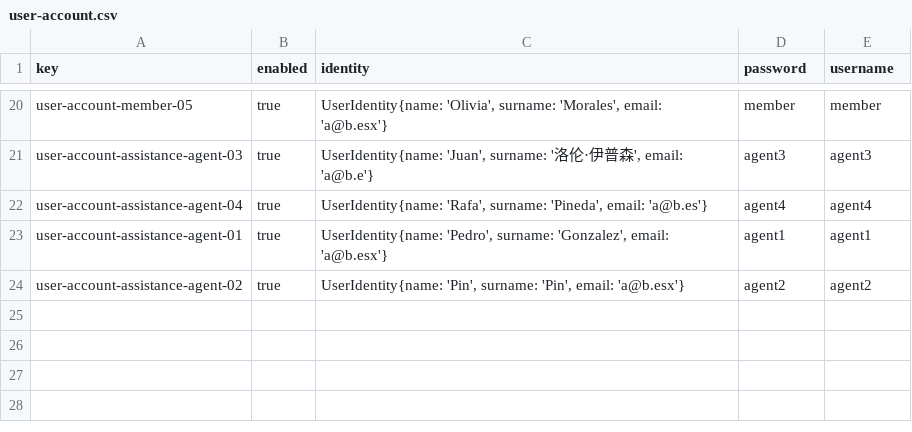
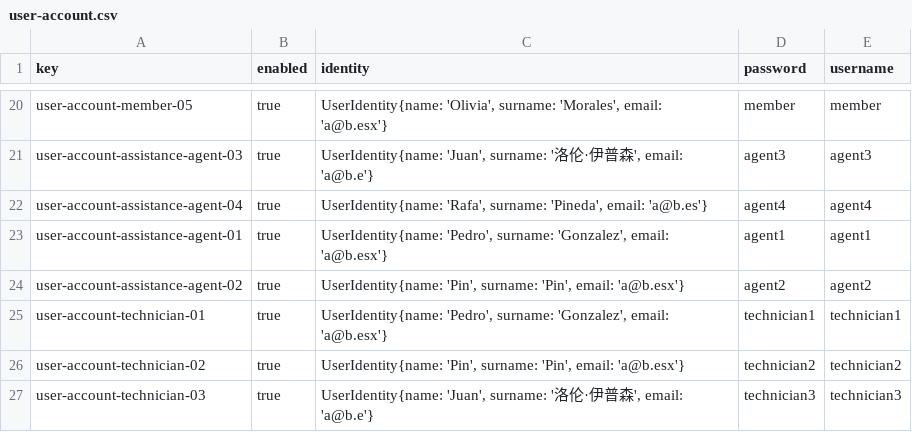
Before and after one commit to AlbertoValenzuelaMunoz1/DP2-C1.002, a CSV file: src/main/resources/WEB-INF/data/sample/user-account.csv, drawn as a sheet; only a part is shown, gaps mark what is left out; the diff names each change by its address in the sheet, - before the commit and + after, or states it on an @@ line.

```diff
--- a/src/main/resources/WEB-INF/data/sample/user-account.csv
+++ b/src/main/resources/WEB-INF/data/sample/user-account.csv
+row 25: user-account-technician-01 | true | UserIdentity{name: 'Pedro', surname: 'Gonzalez', email: 'a@b.esx'} | technician1 | technician1
+row 26: user-account-technician-02 | true | UserIdentity{name: 'Pin', surname: 'Pin', email: 'a@b.esx'} | technician2 | technician2
+row 27: user-account-technician-03 | true | UserIdentity{name: 'Juan', surname: '洛伦·伊普森', email: 'a@b.e'} | technician3 | technician3
```
Also changed, not shown: src/main/resources/WEB-INF/data/sample/task.csv, src/main/resources/WEB-INF/data/sample/technician.csv, 21 other files.
